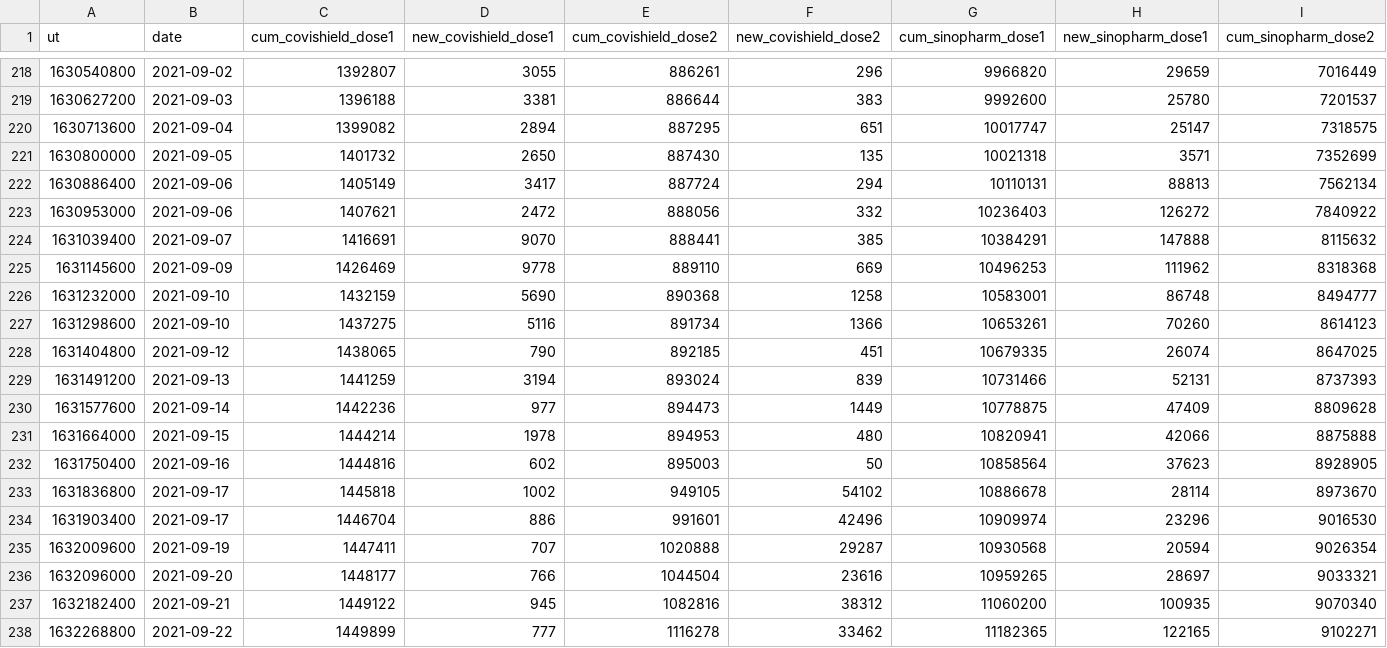
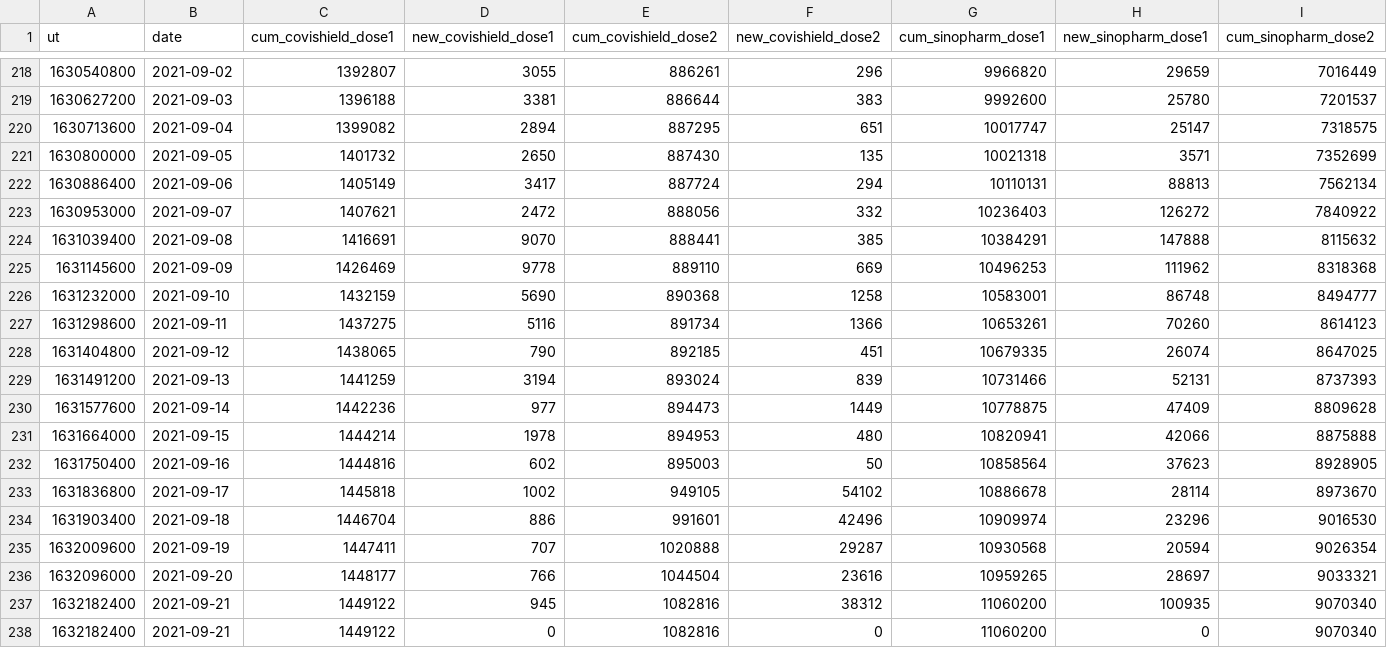
Before and after one commit to nuuuwan/covid19, a TSV file: covid19.epid.vaxs.latest.tsv, drawn as a sheet; only a part is shown, gaps mark what is left out; removed rows and columns are numbered as before the commit, all else as after; rows hold the shown columns only; the diff names each change by its address in the sheet, - before the commit and + after, or states it on an @@ line.

```diff
--- a/covid19.epid.vaxs.latest.tsv
+++ b/covid19.epid.vaxs.latest.tsv
-B223 (date): 2021-09-06
+B223 (date): 2021-09-07
-B224 (date): 2021-09-07
+B224 (date): 2021-09-08
-B227 (date): 2021-09-10
+B227 (date): 2021-09-11
-B234 (date): 2021-09-17
+B234 (date): 2021-09-18
-row 238: 1632268800 | 2021-09-22 | 1449899 | 777 | 1116278 | 33462 | 11182365 | 122165 | 9102271
+row 238: 1632182400 | 2021-09-21 | 1449122 | 0 | 1082816 | 0 | 11060200 | 0 | 9070340
```
Also changed, not shown: 8 other files.
